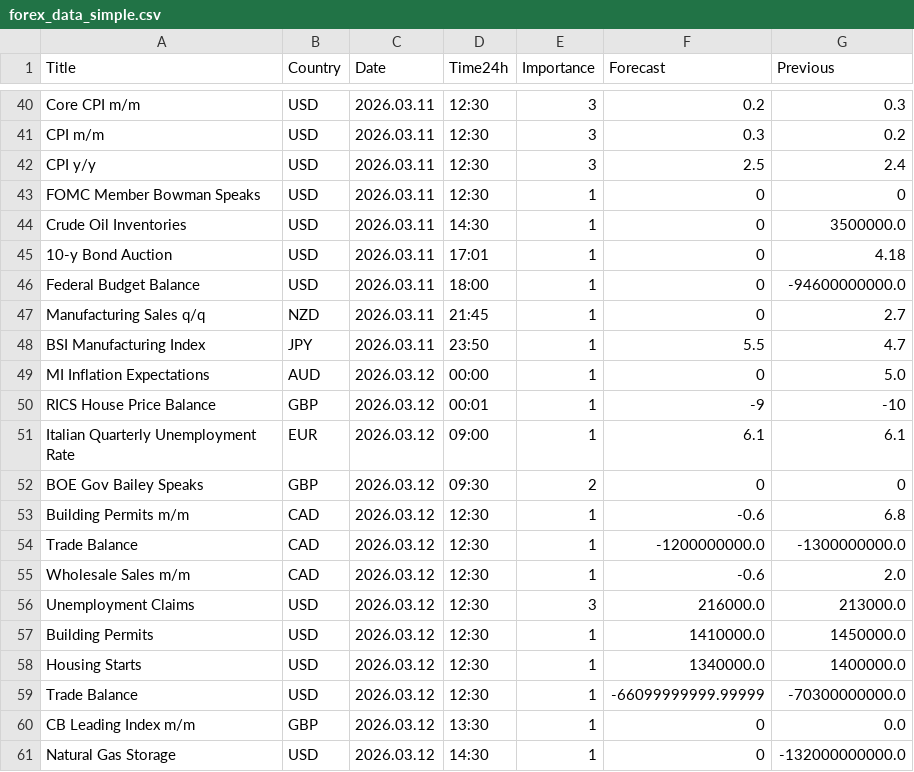
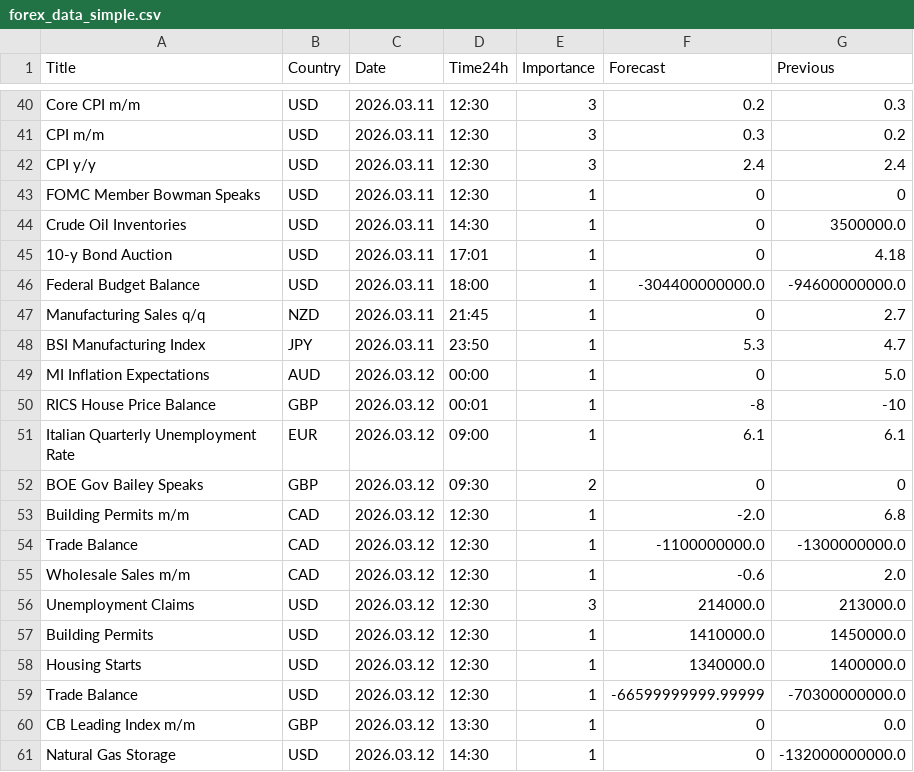
Before and after one commit to CryptoGamerDev/forex-calendar-data, a CSV file: forex_data_simple.csv, drawn as a sheet; only a part is shown, gaps mark what is left out; the diff covers the shown part only.

```diff
--- a/forex_data_simple.csv
+++ b/forex_data_simple.csv
@@ -41,3 +41,3 @@ Core CPI m/m,USD,2026.03.11,12:30,3,0.2,0.3
 CPI m/m,USD,2026.03.11,12:30,3,0.3,0.2
-CPI y/y,USD,2026.03.11,12:30,3,2.5,2.4
+CPI y/y,USD,2026.03.11,12:30,3,2.4,2.4
 FOMC Member Bowman Speaks,USD,2026.03.11,12:30,1,0,0
@@ -45,16 +45,16 @@ Crude Oil Inventories,USD,2026.03.11,14:30,1,0,3500000.0
 10-y Bond Auction,USD,2026.03.11,17:01,1,0,4.18
-Federal Budget Balance,USD,2026.03.11,18:00,1,0,-94600000000.0
+Federal Budget Balance,USD,2026.03.11,18:00,1,-304400000000.0,-94600000000.0
 Manufacturing Sales q/q,NZD,2026.03.11,21:45,1,0,2.7
-BSI Manufacturing Index,JPY,2026.03.11,23:50,1,5.5,4.7
+BSI Manufacturing Index,JPY,2026.03.11,23:50,1,5.3,4.7
 MI Inflation Expectations,AUD,2026.03.12,00:00,1,0,5.0
-RICS House Price Balance,GBP,2026.03.12,00:01,1,-9,-10
+RICS House Price Balance,GBP,2026.03.12,00:01,1,-8,-10
 Italian Quarterly Unemployment Rate,EUR,2026.03.12,09:00,1,6.1,6.1
 BOE Gov Bailey Speaks,GBP,2026.03.12,09:30,2,0,0
-Building Permits m/m,CAD,2026.03.12,12:30,1,-0.6,6.8
-Trade Balance,CAD,2026.03.12,12:30,1,-1200000000.0,-1300000000.0
+Building Permits m/m,CAD,2026.03.12,12:30,1,-2.0,6.8
+Trade Balance,CAD,2026.03.12,12:30,1,-1100000000.0,-1300000000.0
 Wholesale Sales m/m,CAD,2026.03.12,12:30,1,-0.6,2.0
-Unemployment Claims,USD,2026.03.12,12:30,3,216000.0,213000.0
+Unemployment Claims,USD,2026.03.12,12:30,3,214000.0,213000.0
 Building Permits,USD,2026.03.12,12:30,1,1410000.0,1450000.0
 Housing Starts,USD,2026.03.12,12:30,1,1340000.0,1400000.0
-Trade Balance,USD,2026.03.12,12:30,1,-66099999999.99999,-70300000000.0
+Trade Balance,USD,2026.03.12,12:30,1,-66599999999.99999,-70300000000.0
 CB Leading Index m/m,GBP,2026.03.12,13:30,1,0,0.0
```
Also changed, not shown: 12 edited cells elsewhere in this file, forex_data_raw.csv.
